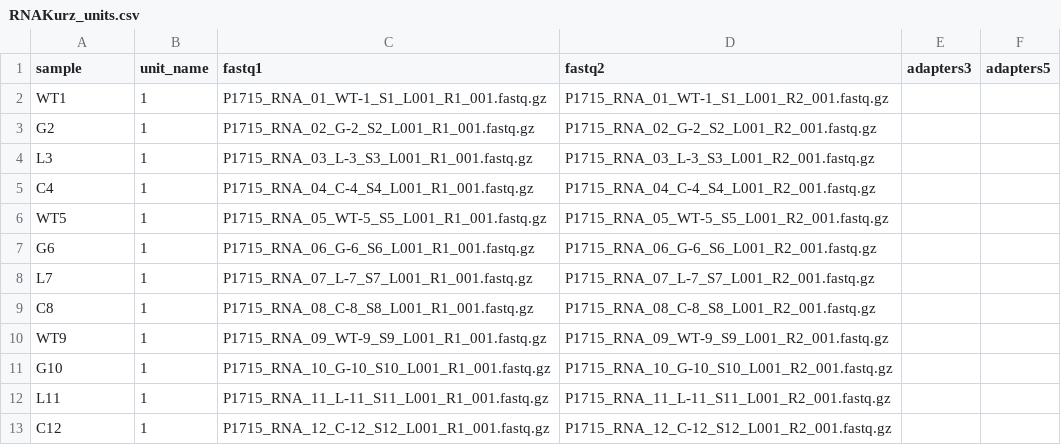
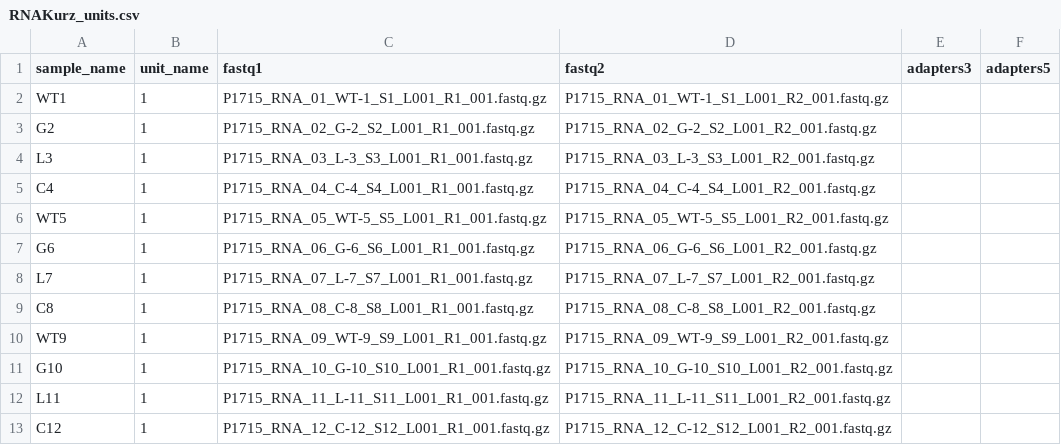
Before and after one commit to Mar111tiN/RNAseq, a CSV file: sheets/RNAKurz_units.csv, drawn as a sheet.

Commit message:
fix sheet colname error

```diff
--- a/sheets/RNAKurz_units.csv
+++ b/sheets/RNAKurz_units.csv
@@ -1,2 +1,2 @@
-sample	unit_name	fastq1	fastq2	adapters3	adapters5
+sample_name	unit_name	fastq1	fastq2	adapters3	adapters5
 WT1	1	P1715_RNA_01_WT-1_S1_L001_R1_001.fastq.gz	P1715_RNA_01_WT-1_S1_L001_R2_001.fastq.gz		
```
Also changed, not shown: 2 other files.
